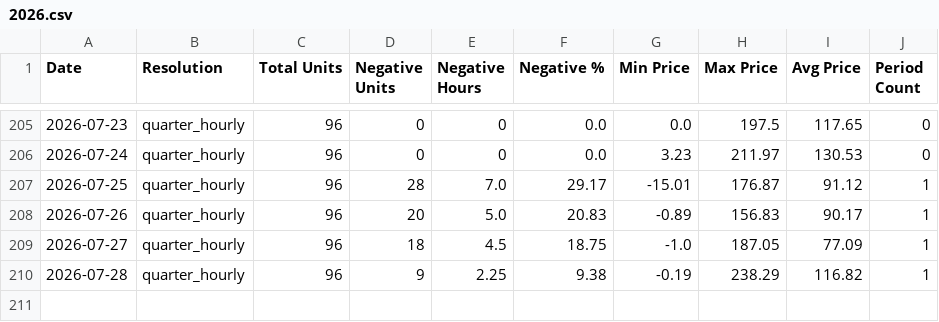
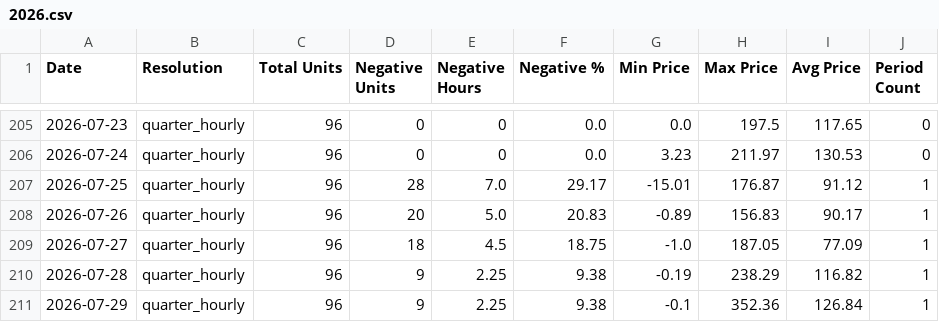
Before and after one commit to MorrisJobke/day-ahead-prices, a CSV file: 2026.csv, drawn as a sheet; only a part is shown, gaps mark what is left out; the diff names each change by its address in the sheet, - before the commit and + after, or states it on an @@ line.

```diff
--- a/2026.csv
+++ b/2026.csv
+row 211: 2026-07-29 | quarter_hourly | 96 | 9 | 2.25 | 9.38 | -0.1 | 352.36 | 126.84 | 1
```
Also changed, not shown: 5 other files.
